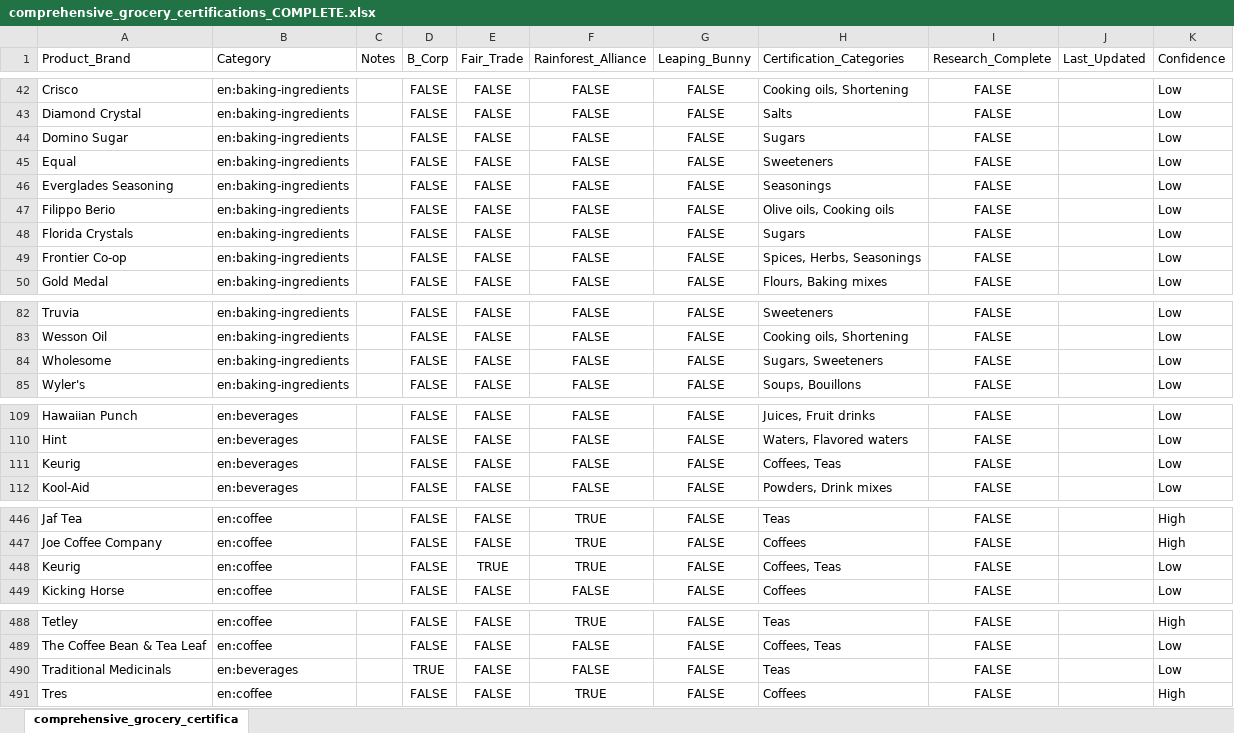
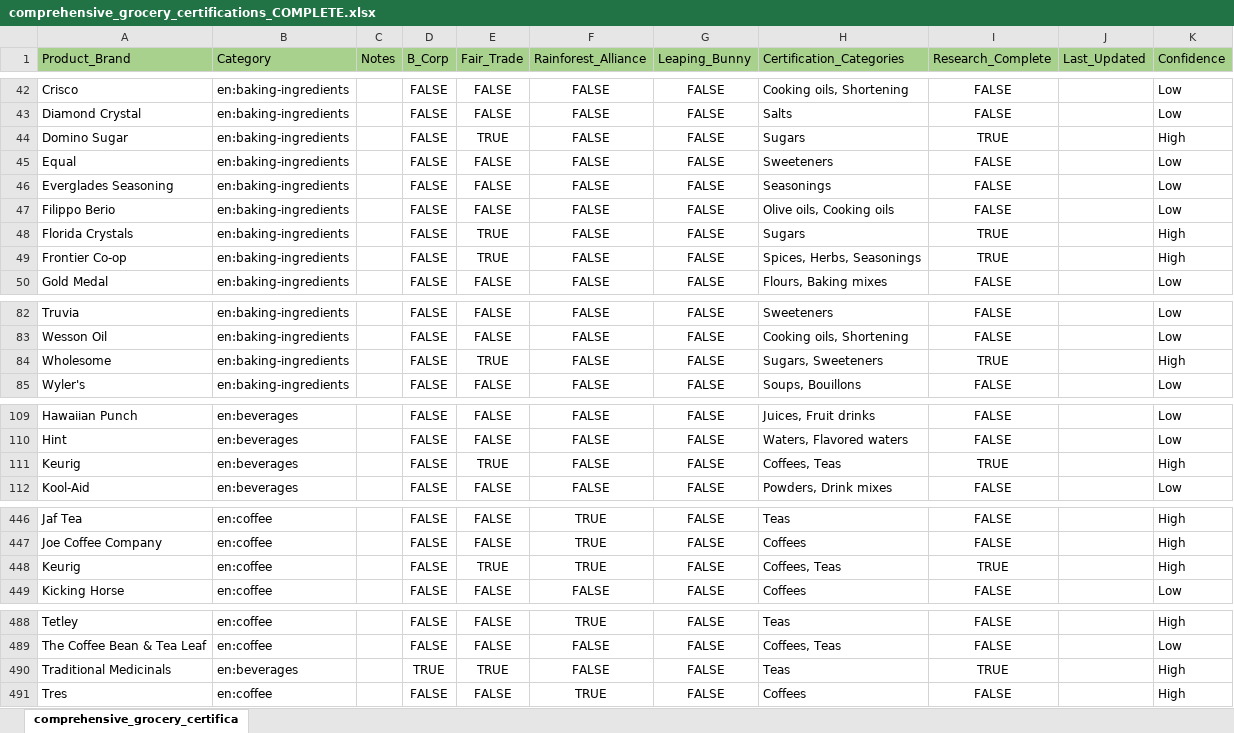
Before and after one commit to TheGreenOne151/TBL-Grocery-Scanner---DEVELOPMENT-VERSION-Active-development-, an Excel workbook: comprehensive_grocery_certifications_COMPLETE.xlsx, sheet comprehensive_grocery_certifica, drawn as a sheet; only a part is shown, gaps mark what is left out; values as stored, in another font and other column widths than the file's, no borders; the diff covers the shown part only; the diff names each change by its address in the sheet, - before the commit and + after, or states it on an @@ line.

Commit message:
Update comprehensive_grocery_certifications_COMPLETE.xlsx with 116 new Fairtrade manufacturers and updated certification data

```diff
--- a/comprehensive_grocery_certifications_COMPLETE.xlsx (sheet comprehensive_grocery_certifica)
+++ b/comprehensive_grocery_certifications_COMPLETE.xlsx (sheet comprehensive_grocery_certifica)
-A1:K1 fill: none
+A1:K1 fill: #A9D18E
-E44 (Fair_Trade): FALSE
+E44 (Fair_Trade): TRUE
-I44 (Research_Complete): FALSE
+I44 (Research_Complete): TRUE
-K44 (Confidence): Low
+K44 (Confidence): High
-E48:E49 (Fair_Trade): FALSE
+E48:E49 (Fair_Trade): TRUE
-I48:I49 (Research_Complete): FALSE
+I48:I49 (Research_Complete): TRUE
-K48:K49 (Confidence): Low
+K48:K49 (Confidence): High
-E84 (Fair_Trade): FALSE
+E84 (Fair_Trade): TRUE
-I84 (Research_Complete): FALSE
+I84 (Research_Complete): TRUE
-K84 (Confidence): Low
+K84 (Confidence): High
-E111 (Fair_Trade): FALSE
+E111 (Fair_Trade): TRUE
-I111 (Research_Complete): FALSE
+I111 (Research_Complete): TRUE
-K111 (Confidence): Low
+K111 (Confidence): High
-I448 (Research_Complete): FALSE
+I448 (Research_Complete): TRUE
-K448 (Confidence): Low
+K448 (Confidence): High
-E490 (Fair_Trade): FALSE
+E490 (Fair_Trade): TRUE
-I490 (Research_Complete): FALSE
+I490 (Research_Complete): TRUE
-K490 (Confidence): Low
+K490 (Confidence): High
```
Also changed, not shown: 163 added rows and 2 edited cells elsewhere in this sheet.
